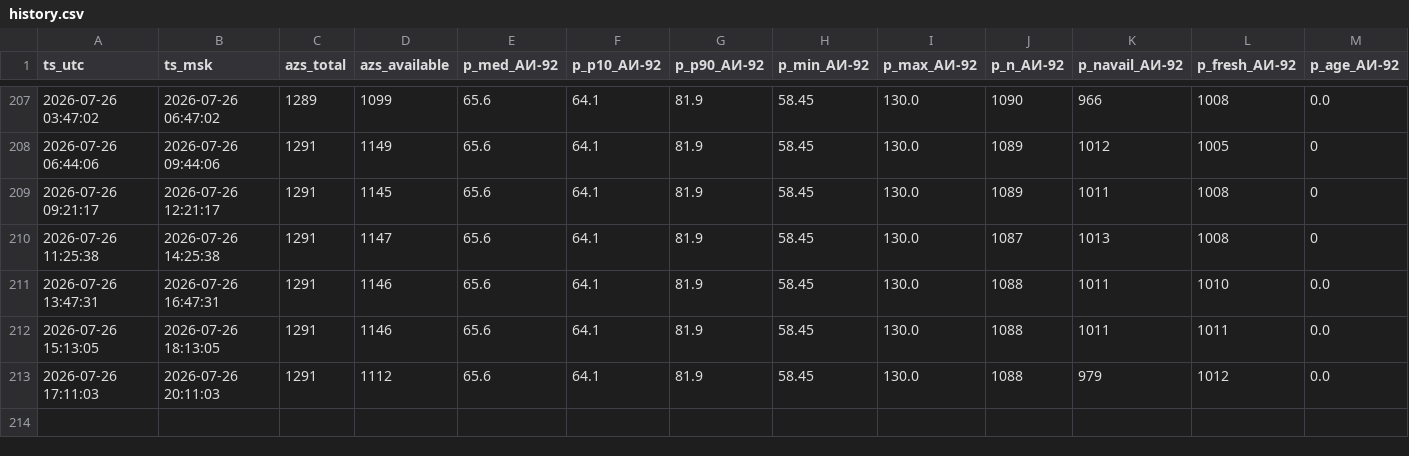
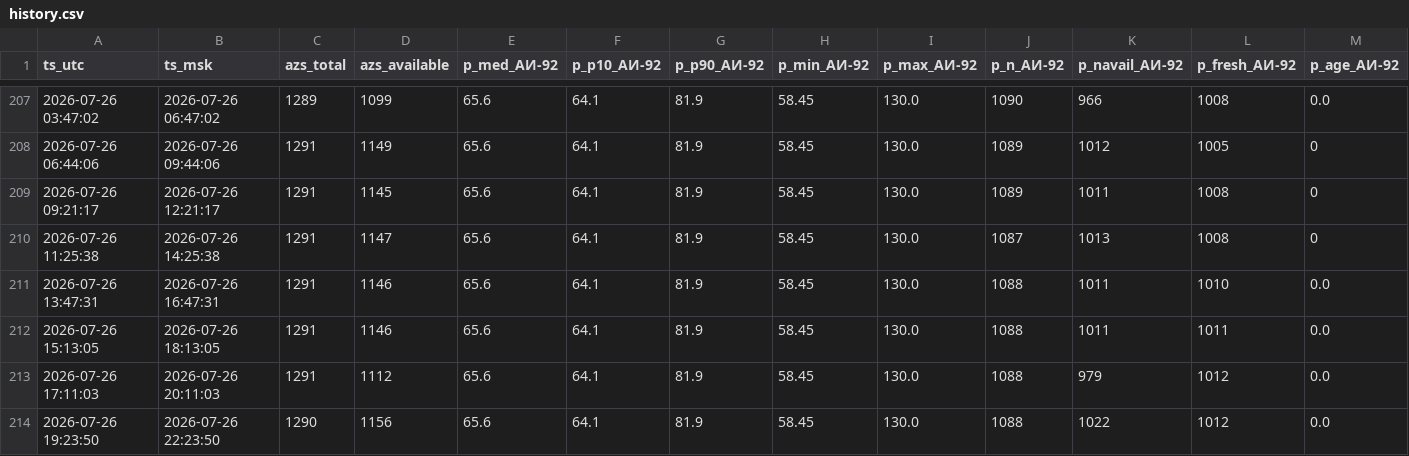
Before and after one commit to Enkiller445/fuel-stats, a CSV file: data/history.csv, drawn as a sheet; only a part is shown, gaps mark what is left out; rows hold the shown columns only; the diff names each change by its address in the sheet, - before the commit and + after, or states it on an @@ line.

```diff
--- a/data/history.csv
+++ b/data/history.csv
+row 214: 2026-07-26 19:23:50 | 2026-07-26 22:23:50 | 1290 | 1156 | 65.6 | 64.1 | 81.9 | 58.45 | 130.0 | 1088 | 1022 | 1012 | 0.0
```
Also changed, not shown: 1 other file.
